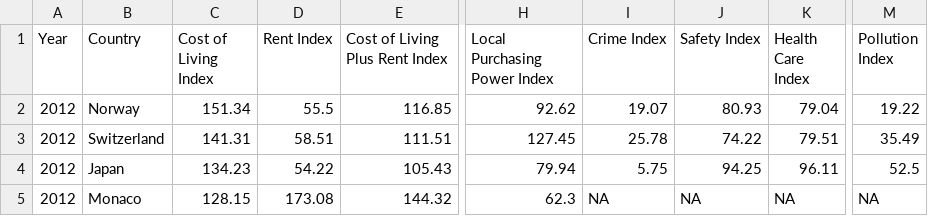
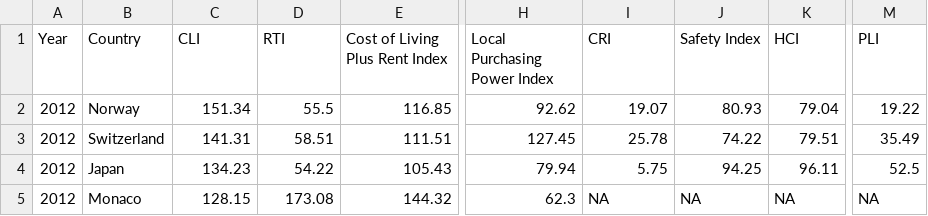
Before and after one commit to eibrahi/NumbeoR, a CSV file: daten/MasterDF.csv, drawn as a sheet; only a part is shown, gaps mark what is left out; the diff names each change by its address in the sheet, - before the commit and + after, or states it on an @@ line.

Commit message:
Changing CSV MasterDF.scv

```diff
--- a/daten/MasterDF.csv
+++ b/daten/MasterDF.csv
-C1: Cost of Living Index
+C1: CLI
-D1: Rent Index
+D1: RTI
-I1: Crime Index
+I1: CRI
-K1: Health Care Index
+K1: HCI
-M1: Pollution Index
+M1: PLI
```
Also changed, not shown: 2 other files.
